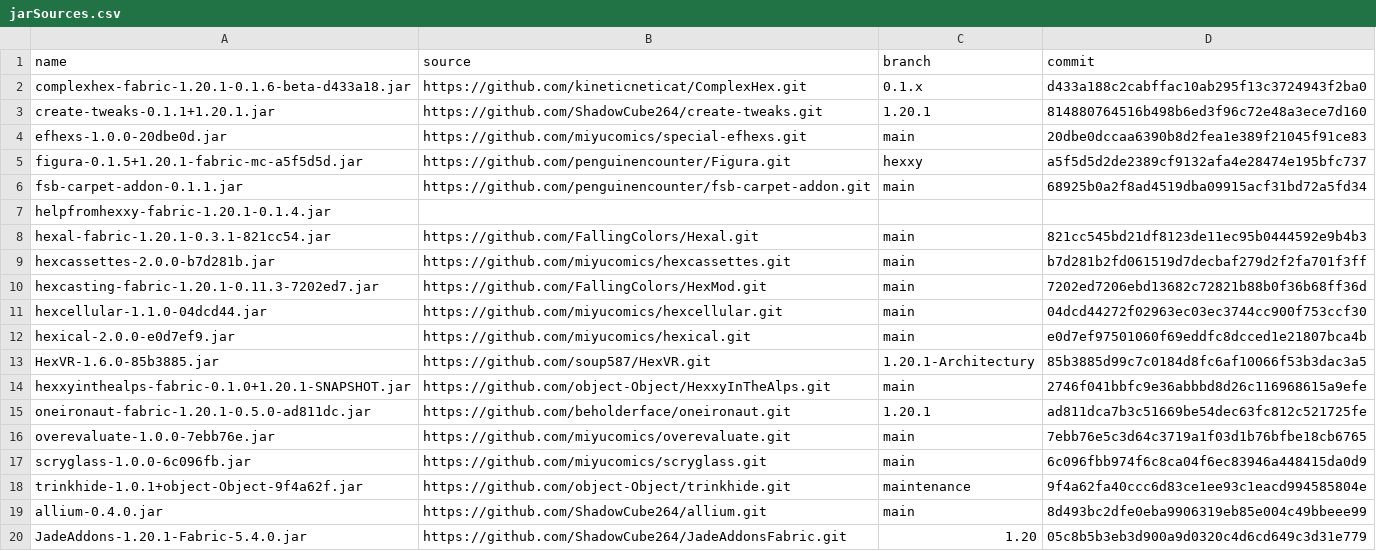
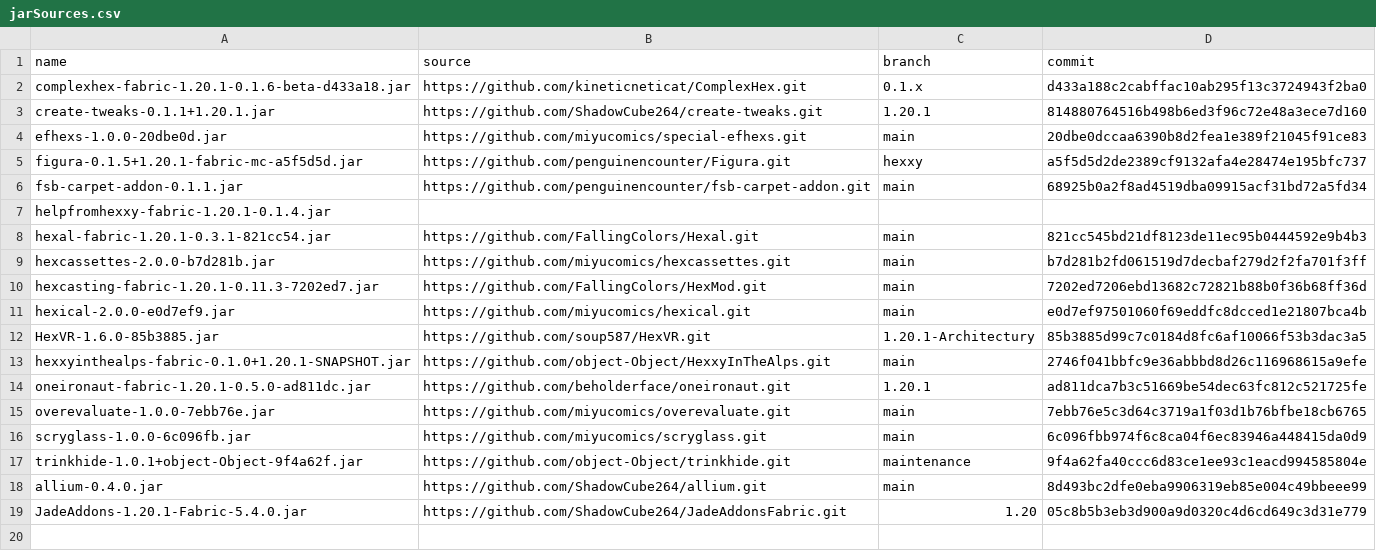
Before and after one commit to ChloeTax/hexxy4, a CSV file: jarSources.csv, drawn as a sheet.

Commit message:
Update hexcellular

```diff
--- a/jarSources.csv
+++ b/jarSources.csv
@@ -10,3 +10,2 @@ hexcassettes-2.0.0-b7d281b.jar,https://github.com/miyucomics/hexcassettes.git,ma
 hexcasting-fabric-1.20.1-0.11.3-7202ed7.jar,https://github.com/FallingColors/HexMod.git,main,7202ed7206ebd13682c72821b88b0f36b68ff36d
-hexcellular-1.1.0-04dcd44.jar,https://github.com/miyucomics/hexcellular.git,main,04dcd44272f02963ec03ec3744cc900f753ccf30
 hexical-2.0.0-e0d7ef9.jar,https://github.com/miyucomics/hexical.git,main,e0d7ef97501060f69eddfc8dcced1e21807bca4b
```
Also changed, not shown: 2 other files.
